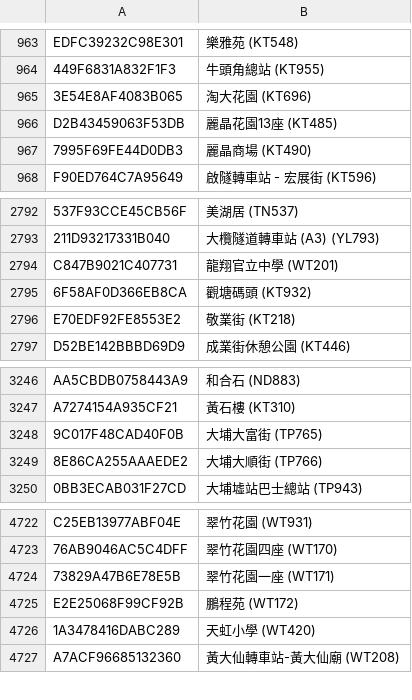
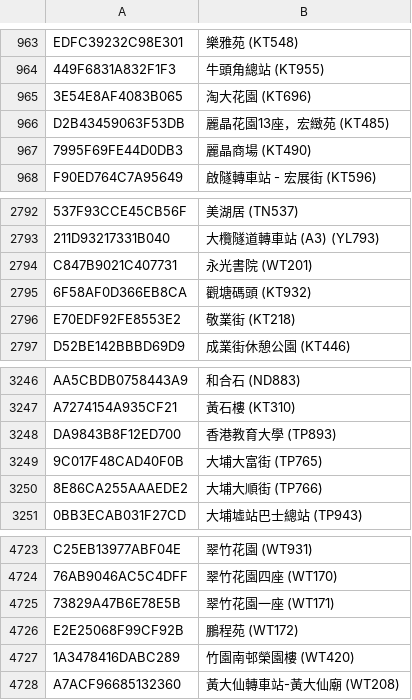
Before and after one commit to emils288/kmb-ctb-data, a CSV file: kmb_stop.csv, drawn as a sheet; only a part is shown, gaps mark what is left out; addresses are those after the commit; the diff covers the shown part only; the diff names each change by its address in the sheet, - before the commit and + after, or states it on an @@ line.

```diff
--- a/kmb_stop.csv
+++ b/kmb_stop.csv
-B966: 麗晶花園13座 (KT485)
+B966: 麗晶花園13座，宏緻苑 (KT485)
-B2794: 龍翔官立中學 (WT201)
+B2794: 永光書院 (WT201)
@@ row 3235 moved to row 3248: DA9843B8F12ED700 @@
-B4727: 天虹小學 (WT420)
+B4727: 竹園南邨榮園樓 (WT420)
```
Also changed, not shown: 1 added row, 3 moved rows and 7 edited cells elsewhere in this file.
